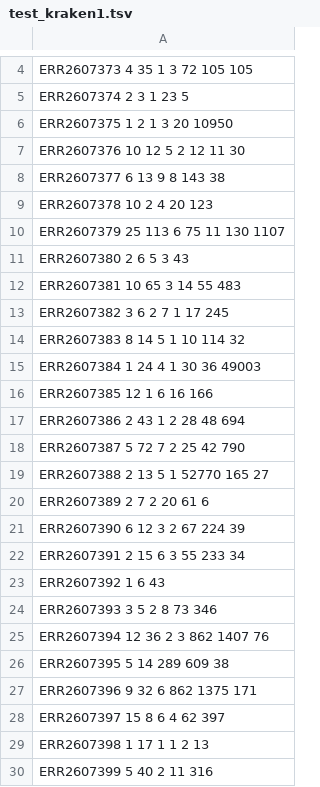
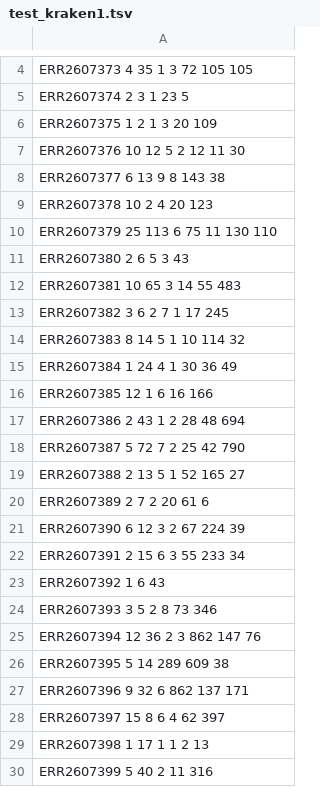
Before and after one commit to iddiiizzzz/Exjobb, a TSV file: test_files/test_kraken1.tsv, drawn as a sheet; only a part is shown, gaps mark what is left out.

```diff
--- a/test_files/test_kraken1.tsv
+++ b/test_files/test_kraken1.tsv
@@ -5,3 +5,3 @@ ERR2607373      4       35      1       3       72      105     105
 ERR2607374              2       3               1       23      5
-ERR2607375      1       2       1               3       20      10950
+ERR2607375      1       2       1               3       20      109
 ERR2607376      10      12      5       2       12      11     30
@@ -9,3 +9,3 @@ ERR2607377      6       13      9               8       143     38
 ERR2607378              10      2       4               20      123
-ERR2607379      25      113     6       75      11      130     1107
+ERR2607379      25      113     6       75      11      130     110
 ERR2607380      2       6               5               3       43
@@ -14,3 +14,3 @@ ERR2607382      3       6       2       7       1       17      245
 ERR2607383      8       14      5       1       10      114    32
-ERR2607384      1       24      4       1       30      36      49003
+ERR2607384      1       24      4       1       30      36      49
 ERR2607385              12              1       6       16      166
@@ -18,3 +18,3 @@ ERR2607386      2       43      1       2       28      48      694
 ERR2607387      5       72      7       2       25      42      790
-ERR2607388      2       13      5       1       52770      165     27
+ERR2607388      2       13      5       1       52      165     27
 ERR2607389      2       7       2               20      61      6
@@ -24,5 +24,5 @@ ERR2607392                              1               6       43
 ERR2607393      3       5               2       8       73      346
-ERR2607394      12      36      2       3       862     1407    76
+ERR2607394      12      36      2       3       862     147   76
 ERR2607395      5       14                      289     609     38
-ERR2607396      9       32              6       862     1375    171
+ERR2607396      9       32              6       862     137    171
 ERR2607397      15      8               6       4       62      397
```
Also changed, not shown: test_files/rewritten_test_kraken1.tsv, 6 other files.
